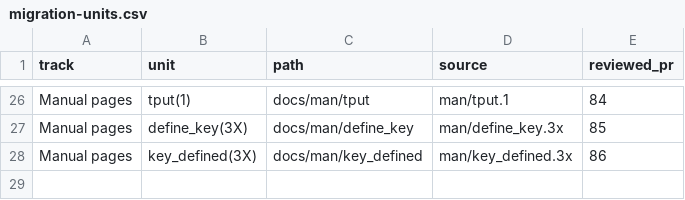
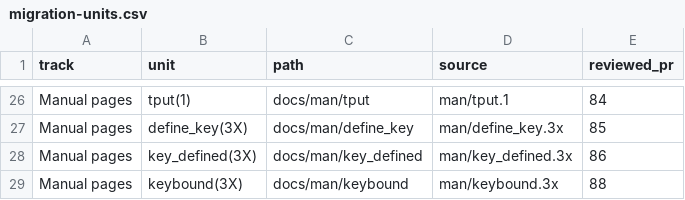
Before and after one commit to betsalel-williamson/ncurses, a CSV file: site/data/migration-units.csv, drawn as a sheet; only a part is shown, gaps mark what is left out.

```diff
--- a/site/data/migration-units.csv
+++ b/site/data/migration-units.csv
@@ -28 +28,2 @@ Manual pages,define_key(3X),docs/man/define_key,man/define_key.3x,85
 Manual pages,key_defined(3X),docs/man/key_defined,man/key_defined.3x,86
+Manual pages,keybound(3X),docs/man/keybound,man/keybound.3x,88
```
Also changed, not shown: docs/appendix/errata.csv.
